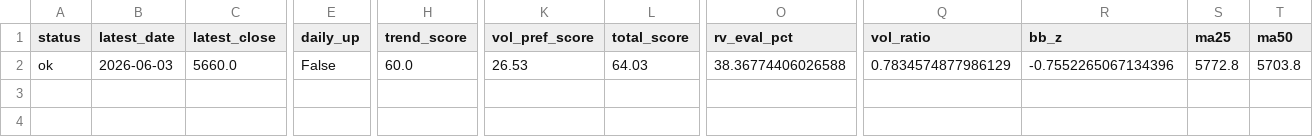
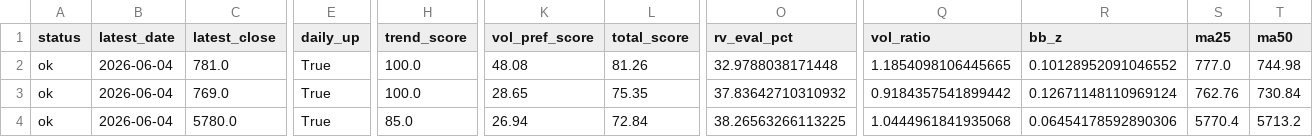
Before and after one commit to bosonization/kabu8-dashboard, a CSV file: dashboard_data/technical_buy_candidates.csv, drawn as a sheet; only a part is shown, gaps mark what is left out; addresses are those after the commit; rows hold the shown columns only; the diff covers the shown part only; the diff names each change by its address in the sheet, - before the commit and + after, or states it on an @@ line.

```diff
--- a/dashboard_data/technical_buy_candidates.csv
+++ b/dashboard_data/technical_buy_candidates.csv
+row 2: ok | 2026-06-04 | 781.0 | True | 100.0 | 48.08 | 81.26 | 32.9788038171448 | 1.1854098106445665 | 0.10128952091046552 | 777.0 | 744.98
+row 3: ok | 2026-06-04 | 769.0 | True | 100.0 | 28.65 | 75.35 | 37.83642710310932 | 0.9184357541899442 | 0.12671148110969124 | 762.76 | 730.84
-B4 (latest_date): 2026-06-03
+B4 (latest_date): 2026-06-04
-C4 (latest_close): 5660.0
+C4 (latest_close): 5780.0
-E4 (daily_up): False
+E4 (daily_up): True
-H4 (trend_score): 60.0
+H4 (trend_score): 85.0
-K4 (vol_pref_score): 26.53
+K4 (vol_pref_score): 26.94
-L4 (total_score): 64.03
+L4 (total_score): 72.84
-O4 (rv_eval_pct): 38.36774406026588
+O4 (rv_eval_pct): 38.26563266113225
-Q4 (vol_ratio): 0.7834574877986129
+Q4 (vol_ratio): 1.0444961841935068
-R4 (bb_z): -0.7552265067134396
+R4 (bb_z): 0.06454178592890306
-S4 (ma25): 5772.8
+S4 (ma25): 5770.4
-T4 (ma50): 5703.8
+T4 (ma50): 5713.2
```
Also changed, not shown: 11 edited cells elsewhere in this file, dashboard_data/ifd_candidates_all.csv, dashboard_data/technical_priority_watchlist.csv, 4 other files.
